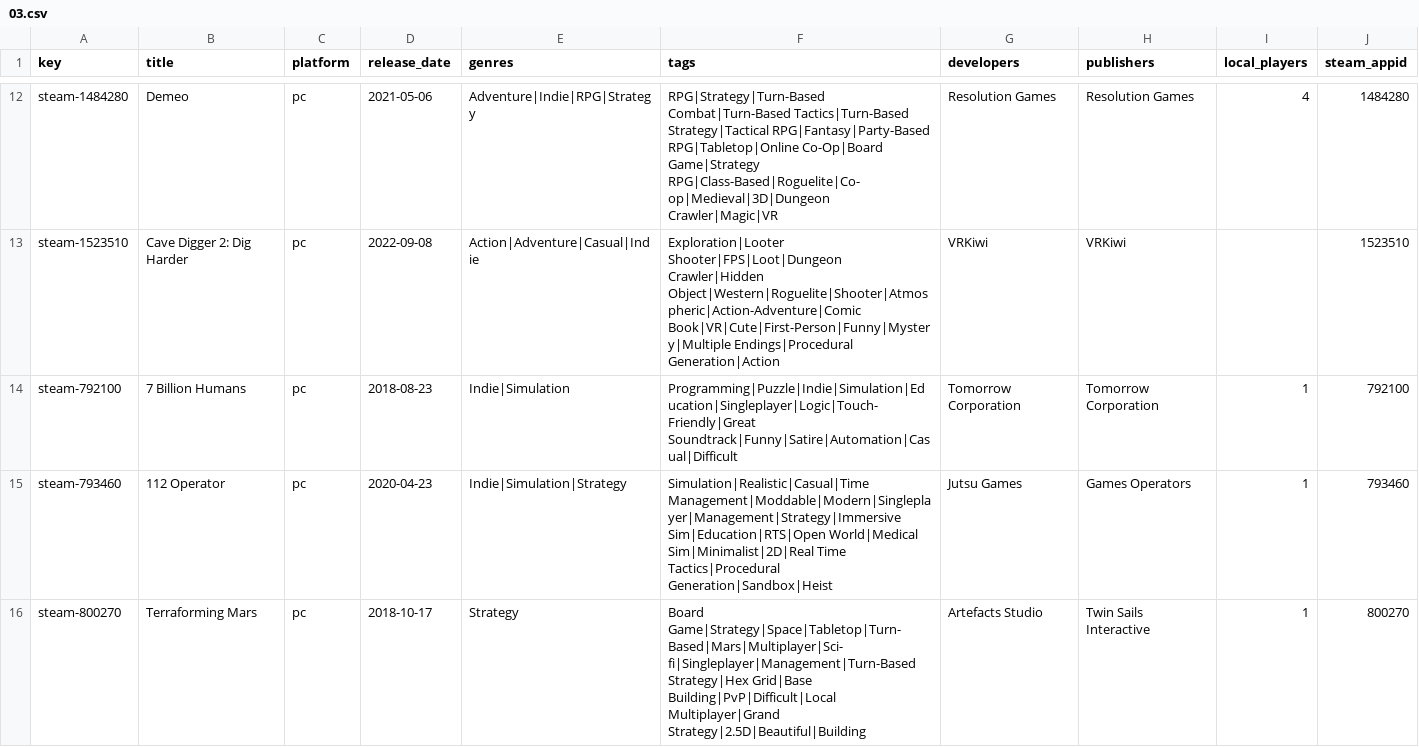
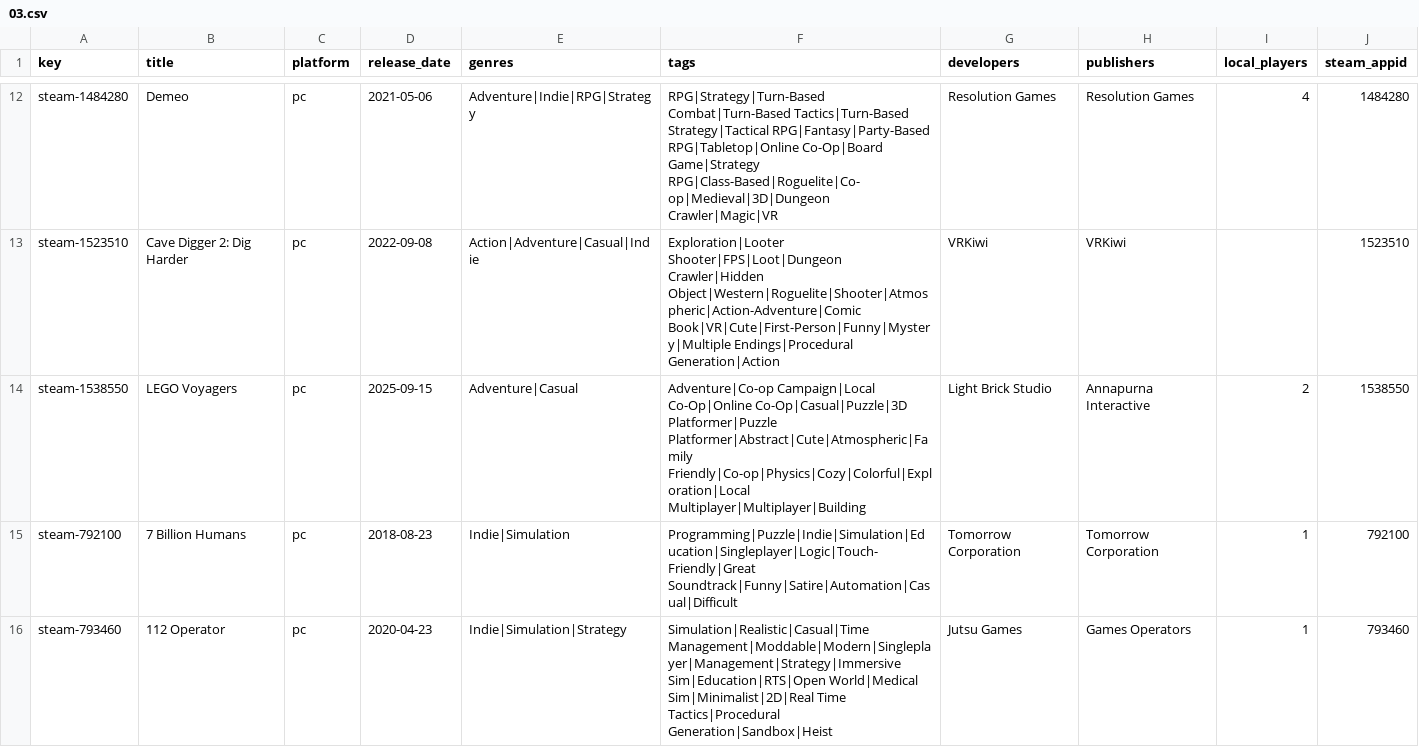
Before and after one commit to jeremybris/PlayOut-metadata, a CSV file: data/steam/03.csv, drawn as a sheet; only a part is shown, gaps mark what is left out; the shorter side is filled out with more unchanged rows.

```diff
--- a/data/steam/03.csv
+++ b/data/steam/03.csv
@@ -13,2 +13,3 @@ steam-1484280,Demeo,pc,2021-05-06,Adventure|Indie|RPG|Strategy,RPG|Strategy|Turn
 steam-1523510,Cave Digger 2: Dig Harder,pc,2022-09-08,Action|Adventure|Casual|Indie,Exploration|Looter Shooter|FPS|Loot|Dungeon Crawler|Hidden Object|Western|Roguelite|Shooter|Atmospheric|Action-Adventure|Comic Book|VR|Cute|First-Person|Funny|Mystery|Multiple Endings|Procedural Generation|Action,VRKiwi,VRKiwi,,1523510
+steam-1538550,LEGO Voyagers,pc,2025-09-15,Adventure|Casual,Adventure|Co-op Campaign|Local Co-Op|Online Co-Op|Casual|Puzzle|3D Platformer|Puzzle Platformer|Abstract|Cute|Atmospheric|Family Friendly|Co-op|Physics|Cozy|Colorful|Exploration|Local Multiplayer|Multiplayer|Building,Light Brick Studio,Annapurna Interactive,2,1538550
 steam-792100,7 Billion Humans,pc,2018-08-23,Indie|Simulation,Programming|Puzzle|Indie|Simulation|Education|Singleplayer|Logic|Touch-Friendly|Great Soundtrack|Funny|Satire|Automation|Casual|Difficult,Tomorrow Corporation,Tomorrow Corporation,1,792100
```
